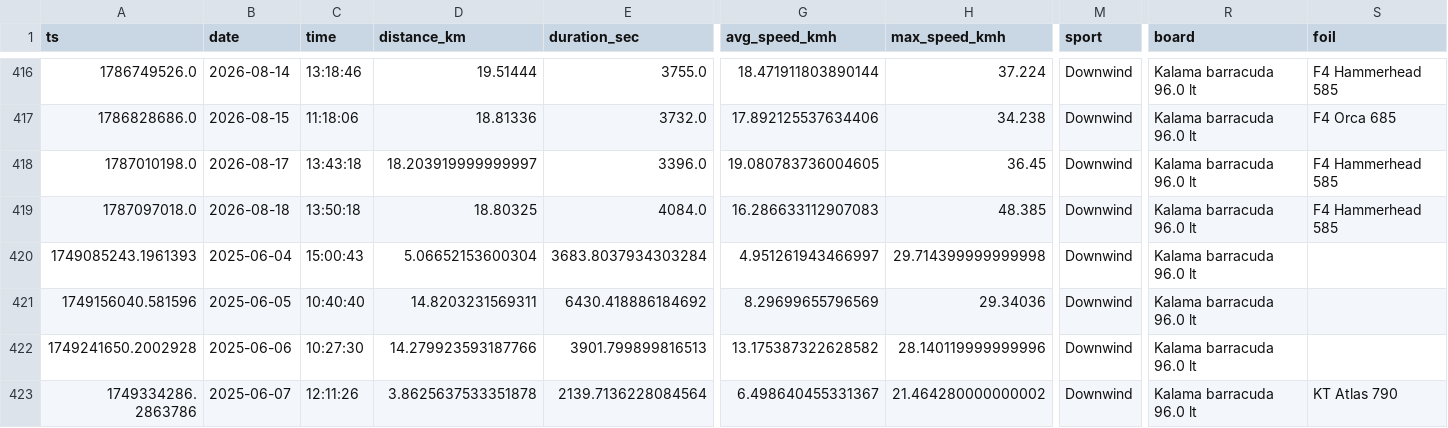
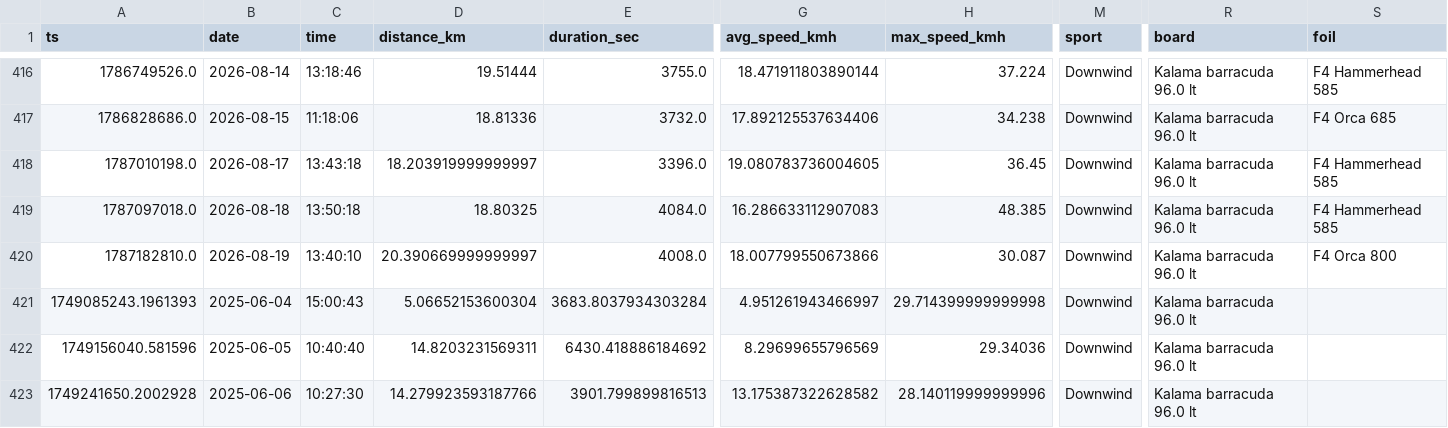
Before and after one commit to dustin/dwp, a CSV file: web/src/data/runs.csv, drawn as a sheet; only a part is shown, gaps mark what is left out; the shorter side is filled out with more unchanged rows; rows hold the shown columns only; the diff names each change by its address in the sheet, - before the commit and + after, or states it on an @@ line.

```diff
--- a/web/src/data/runs.csv
+++ b/web/src/data/runs.csv
+row 420: 1787182810.0 | 2026-08-19 | 13:40:10 | 20.390669999999997 | 4008.0 | 18.007799550673866 | 30.087 | Downwind | Kalama barracuda 96.0 lt | F4 Orca 800
```
Also changed, not shown: web/src/data/crashes.csv.
